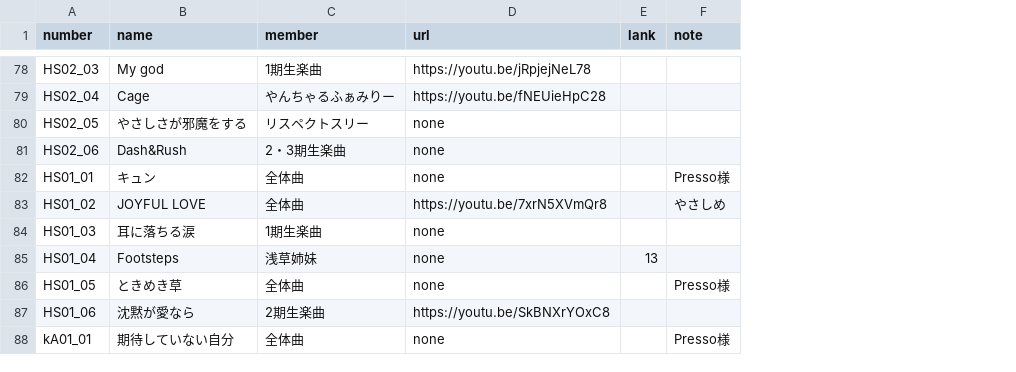
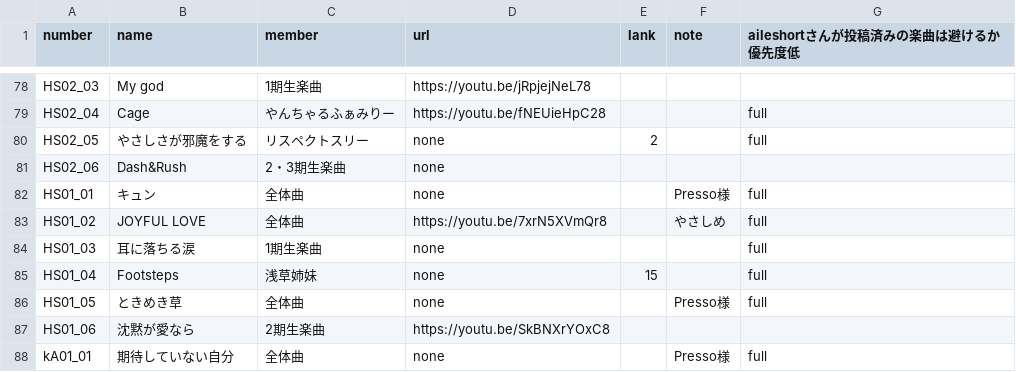
Before and after one commit to CircleTenThanks/YouTube, a CSV file: docs/_data/songs.csv, drawn as a sheet; only a part is shown, gaps mark what is left out; the diff covers the shown part only; the diff names each change by its address in the sheet, - before the commit and + after, or states it on an @@ line.

```diff
--- a/docs/_data/songs.csv
+++ b/docs/_data/songs.csv
+column G (aileshortさんが投稿済みの楽曲は避けるか優先度低), rows 79-88: full | full |  | full | full | full | full | full |  | full
-E80 (lank): (empty)
+E80 (lank): 2
-E85 (lank): 13
+E85 (lank): 15
```
Also changed, not shown: 6 edited cells elsewhere in this file.
